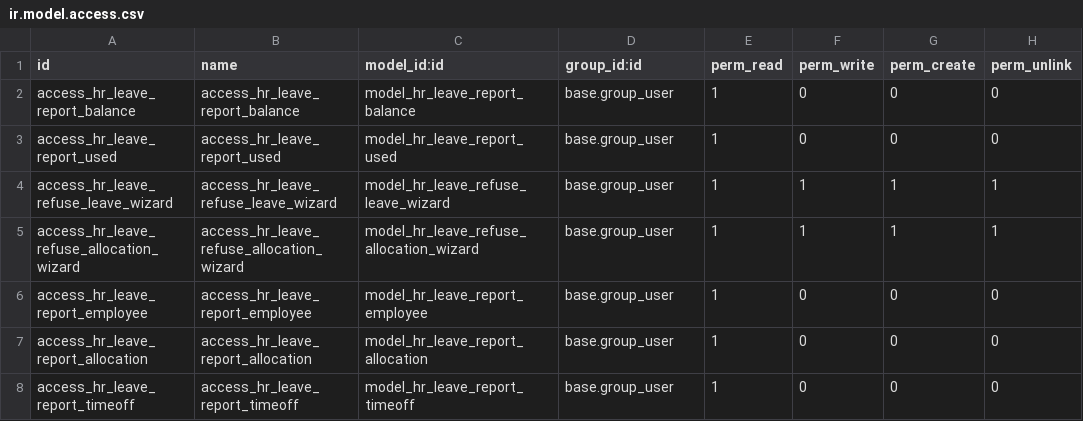
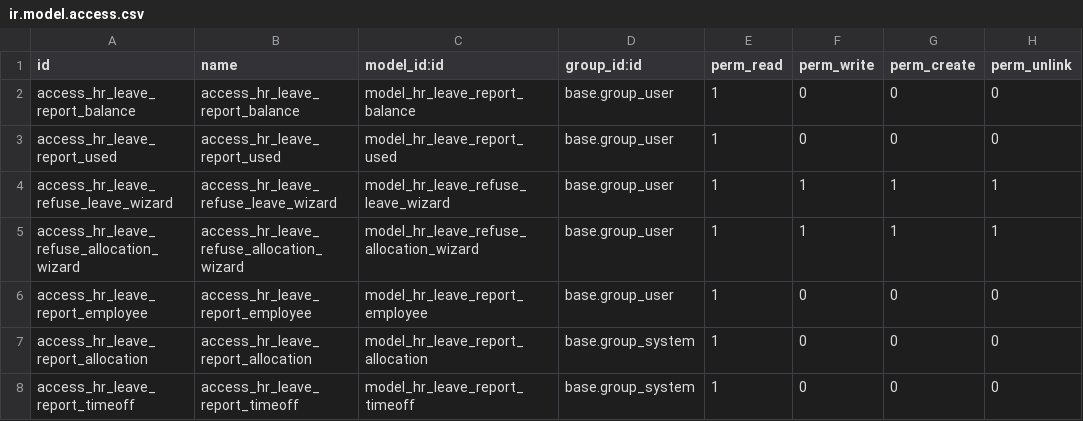
Before and after one commit to emnopal/odoo16_hr_development, a CSV file: timeoff_custom/security/ir.model.access.csv, drawn as a sheet.

```diff
--- a/timeoff_custom/security/ir.model.access.csv
+++ b/timeoff_custom/security/ir.model.access.csv
@@ -6,3 +6,3 @@ access_hr_leave_refuse_allocation_wizard,access_hr_leave_refuse_allocation_wizar
 access_hr_leave_report_employee,access_hr_leave_report_employee,model_hr_leave_report_employee,base.group_user,1,0,0,0
-access_hr_leave_report_allocation,access_hr_leave_report_allocation,model_hr_leave_report_allocation,base.group_user,1,0,0,0
-access_hr_leave_report_timeoff,access_hr_leave_report_timeoff,model_hr_leave_report_timeoff,base.group_user,1,0,0,0
+access_hr_leave_report_allocation,access_hr_leave_report_allocation,model_hr_leave_report_allocation,base.group_system,1,0,0,0
+access_hr_leave_report_timeoff,access_hr_leave_report_timeoff,model_hr_leave_report_timeoff,base.group_system,1,0,0,0
```
Also changed, not shown: 18 other files.
